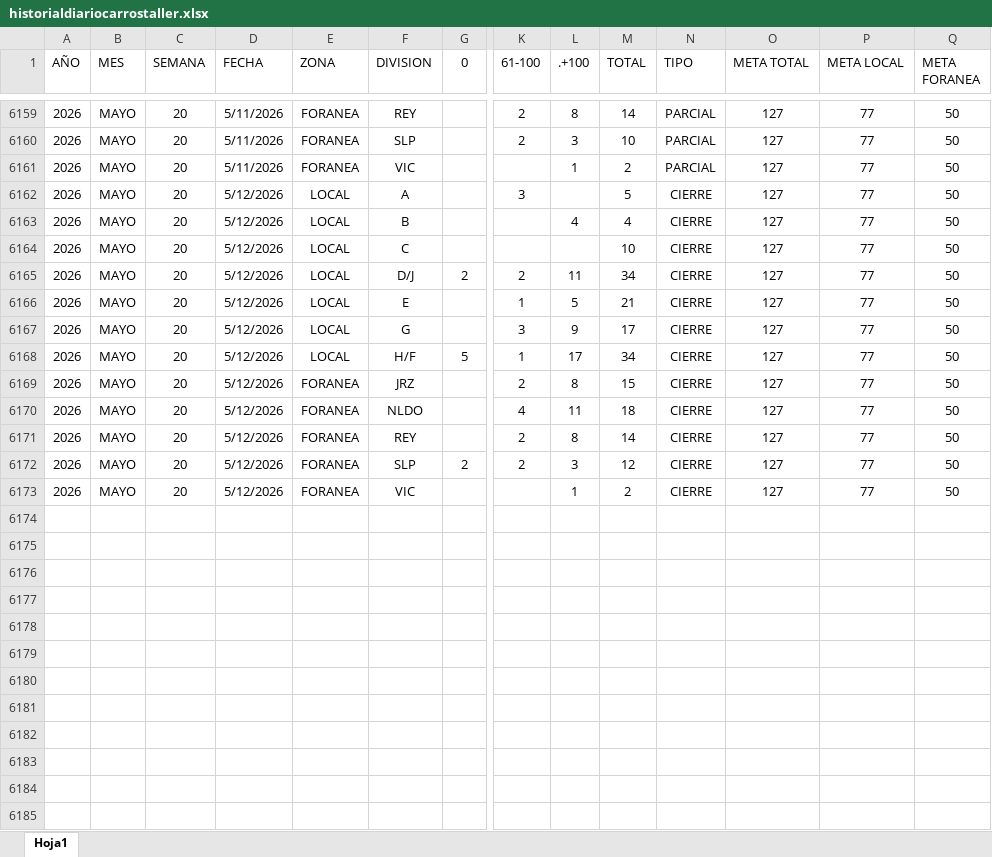
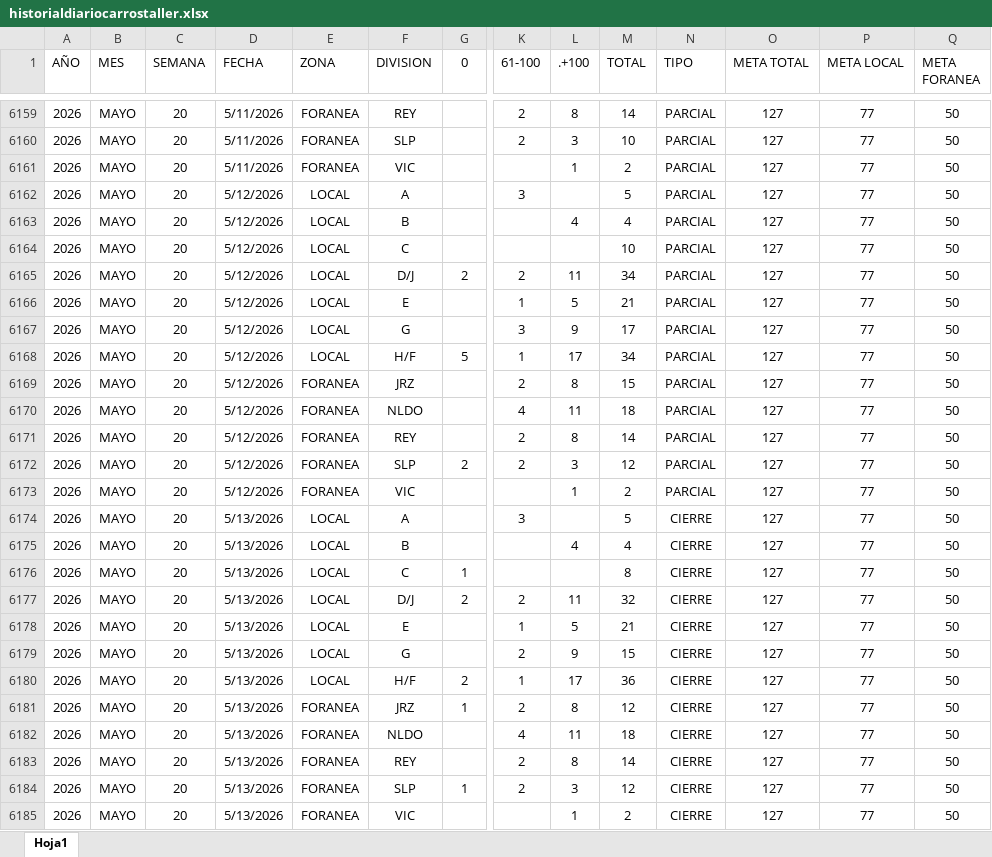
Before and after one commit to EDSALAS15/CARROSTALLERDIARIOYPROMEDIO, an Excel workbook: historialdiariocarrostaller.xlsx, sheet Hoja1, drawn as a sheet; only a part is shown, gaps mark what is left out; values as stored, in another font and other column widths than the file's, no borders; table styles not drawn; addresses are those after the commit; rows hold the shown columns only; the diff names each change by its address in the sheet, - before the commit and + after, or states it on an @@ line.

Commit message:
Add files via upload

```diff
--- a/historialdiariocarrostaller.xlsx (sheet Hoja1)
+++ b/historialdiariocarrostaller.xlsx (sheet Hoja1)
-N6162:N6172 (TIPO): CIERRE
+N6162:N6172 (TIPO): PARCIAL
+row 6173: 2026 | MAYO | 20 | 5/12/2026 | FORANEA | VIC |  |  | 1 | 2 | PARCIAL | 127 | 77 | 50
+row 6174: 2026 | MAYO | 20 | 5/13/2026 | LOCAL | A |  | 3 |  | 5 | CIERRE | 127 | 77 | 50
+row 6175: 2026 | MAYO | 20 | 5/13/2026 | LOCAL | B |  |  | 4 | 4 | CIERRE | 127 | 77 | 50
+row 6176: 2026 | MAYO | 20 | 5/13/2026 | LOCAL | C | 1 |  |  | 8 | CIERRE | 127 | 77 | 50
+row 6177: 2026 | MAYO | 20 | 5/13/2026 | LOCAL | D/J | 2 | 2 | 11 | 32 | CIERRE | 127 | 77 | 50
+row 6178: 2026 | MAYO | 20 | 5/13/2026 | LOCAL | E |  | 1 | 5 | 21 | CIERRE | 127 | 77 | 50
+row 6179: 2026 | MAYO | 20 | 5/13/2026 | LOCAL | G |  | 2 | 9 | 15 | CIERRE | 127 | 77 | 50
+row 6180: 2026 | MAYO | 20 | 5/13/2026 | LOCAL | H/F | 2 | 1 | 17 | 36 | CIERRE | 127 | 77 | 50
+row 6181: 2026 | MAYO | 20 | 5/13/2026 | FORANEA | JRZ | 1 | 2 | 8 | 12 | CIERRE | 127 | 77 | 50
+row 6182: 2026 | MAYO | 20 | 5/13/2026 | FORANEA | NLDO |  | 4 | 11 | 18 | CIERRE | 127 | 77 | 50
+row 6183: 2026 | MAYO | 20 | 5/13/2026 | FORANEA | REY |  | 2 | 8 | 14 | CIERRE | 127 | 77 | 50
+row 6184: 2026 | MAYO | 20 | 5/13/2026 | FORANEA | SLP | 1 | 2 | 3 | 12 | CIERRE | 127 | 77 | 50
-D6185 (FECHA): 5/12/2026
+D6185 (FECHA): 5/13/2026
```
